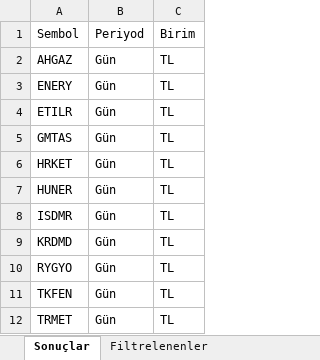
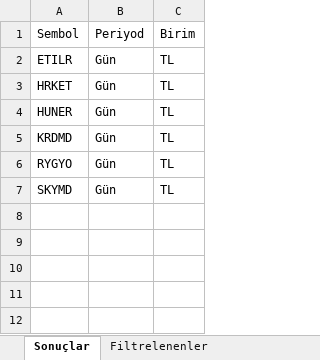
Before and after one commit to Ermana39/hoca-ile-borsa, an Excel workbook: app/borsa/gosterge-taramalari/data/guclu-trend-momentum.xlsx, sheet Sonuçlar, drawn as a sheet; values as stored, in another font and other column widths than the file's, no borders; removed rows and columns are numbered as before the commit, all else as after; the diff names each change by its address in the sheet, - before the commit and + after, or states it on an @@ line.

```diff
--- a/app/borsa/gosterge-taramalari/data/guclu-trend-momentum.xlsx (sheet Sonuçlar)
+++ b/app/borsa/gosterge-taramalari/data/guclu-trend-momentum.xlsx (sheet Sonuçlar)
-row 2: AHGAZ | Gün | TL
-row 3: ENERY | Gün | TL
-row 5: GMTAS | Gün | TL
-row 8: ISDMR | Gün | TL
-A7: TKFEN
+A7: SKYMD
-row 12: TRMET | Gün | TL
```
Also changed, not shown: sheet Filtrelenenler, app/borsa/dip-zirve-analizi/data/dip-zirve.xlsx, app/borsa/geri-alim-programlari/data/geri-alim.xlsx, 31 other files.
